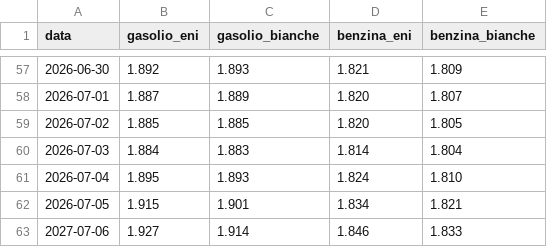
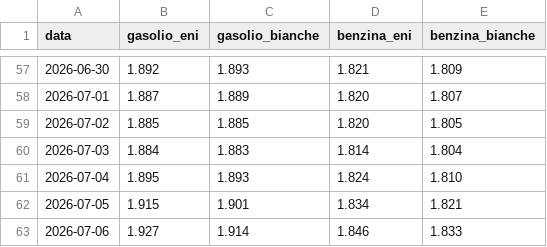
Before and after one commit to Cangurufiles/cangurufiles, a CSV file: manual_data.csv, drawn as a sheet; only a part is shown, gaps mark what is left out.

Commit message:
Update manual_data.csv

```diff
--- a/manual_data.csv
+++ b/manual_data.csv
@@ -62,2 +62,2 @@ data,gasolio_eni,gasolio_bianche,benzina_eni,benzina_bianche
 2026-07-05,1.915,1.901,1.834,1.821
-2027-07-06,1.927,1.914,1.846,1.833
+2026-07-06,1.927,1.914,1.846,1.833
```
